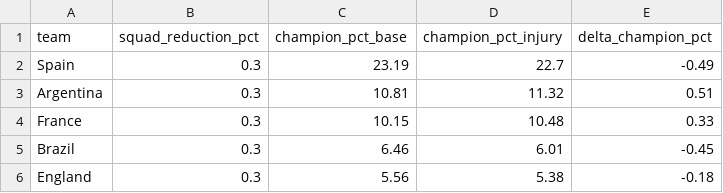
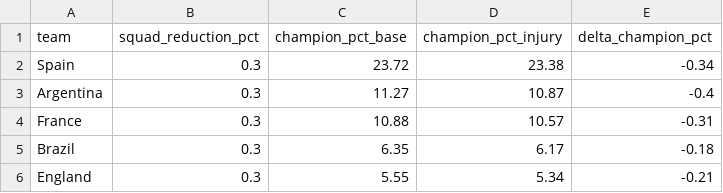
Before and after one commit to daiv05/fifa-world-cup-model, a CSV file: data/processed/sensitivity_injuries.csv, drawn as a sheet.

```diff
--- a/data/processed/sensitivity_injuries.csv
+++ b/data/processed/sensitivity_injuries.csv
@@ -1,6 +1,6 @@
 team,squad_reduction_pct,champion_pct_base,champion_pct_injury,delta_champion_pct
-Spain,0.3,23.19,22.7,-0.49
-Argentina,0.3,10.81,11.32,0.51
-France,0.3,10.15,10.48,0.33
-Brazil,0.3,6.46,6.01,-0.45
-England,0.3,5.56,5.38,-0.18
+Spain,0.3,23.72,23.38,-0.34
+Argentina,0.3,11.27,10.87,-0.4
+France,0.3,10.88,10.57,-0.31
+Brazil,0.3,6.35,6.17,-0.18
+England,0.3,5.55,5.34,-0.21
```
Also changed, not shown: data/processed/simulation_results.csv, data/processed/tournament_progression.csv, 7 other files.
